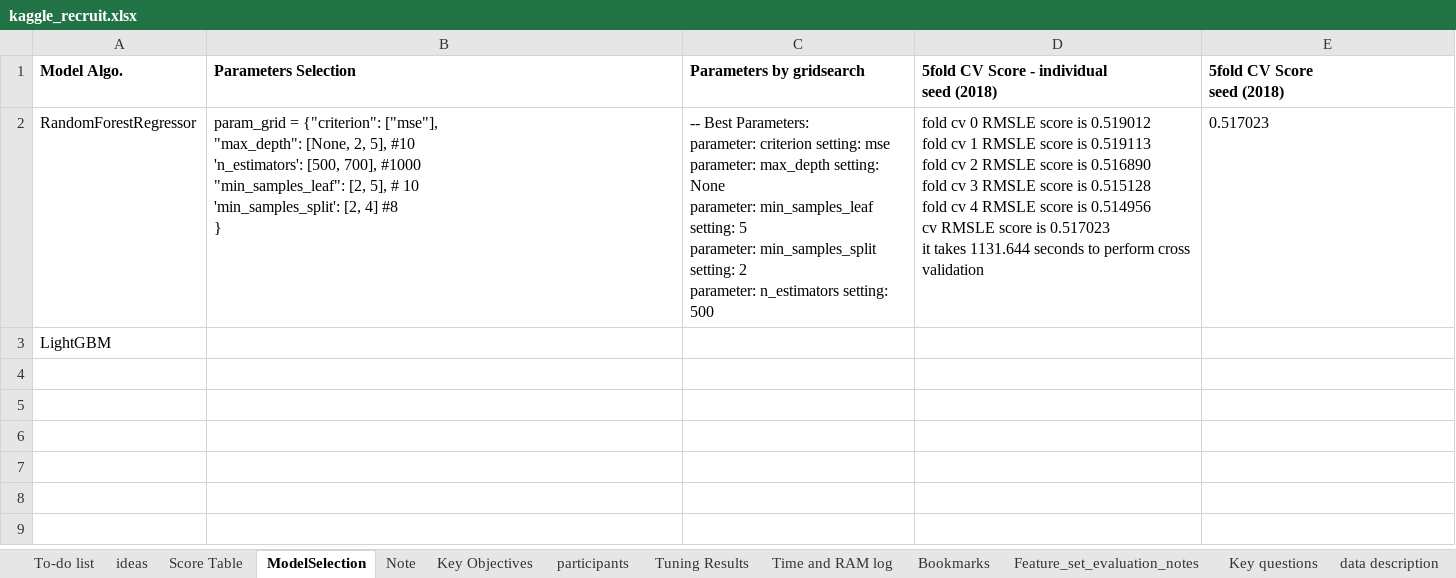
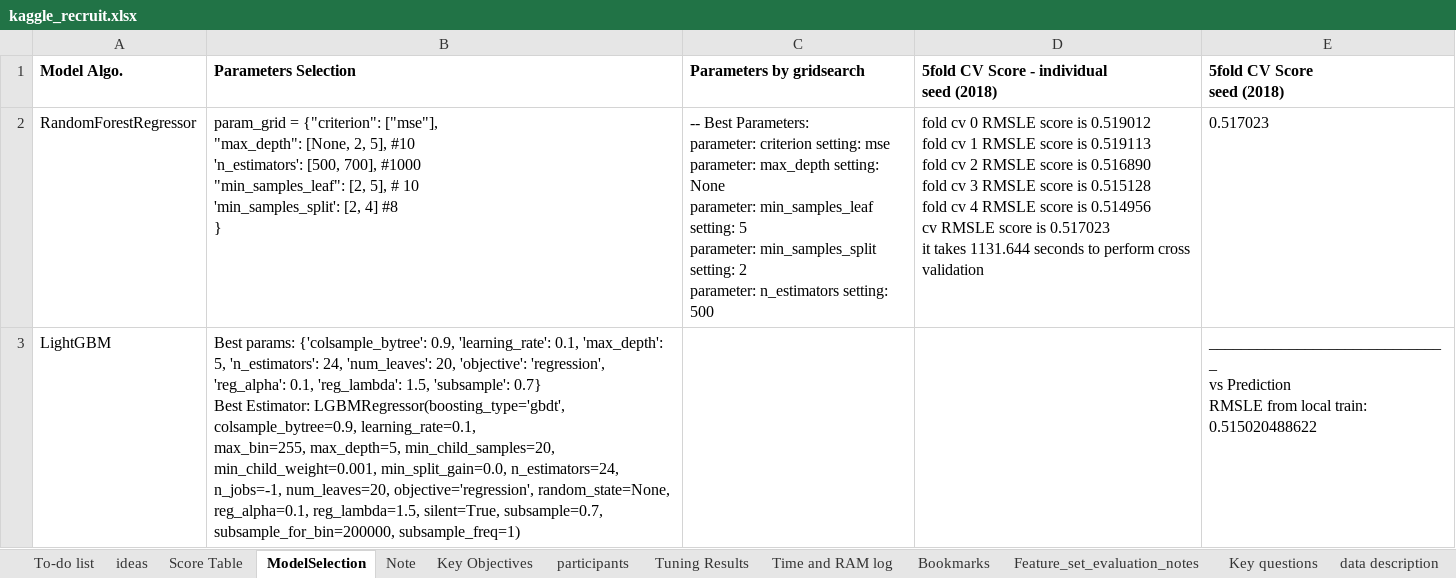
Before and after one commit to zhilangtaosha/ml, an Excel workbook: kaggle/05_recruit/kaggle_recruit.xlsx, sheet ModelSelection, drawn as a sheet; values as stored, in another font and other column widths than the file's, no borders; ↵ is a line break in a cell; the diff names each change by its address in the sheet, - before the commit and + after, or states it on an @@ line.

```diff
--- a/kaggle/05_recruit/kaggle_recruit.xlsx (sheet ModelSelection)
+++ b/kaggle/05_recruit/kaggle_recruit.xlsx (sheet ModelSelection)
-B3 (Parameters Selection): (empty)
+B3 (Parameters Selection): Best params: {'colsample_bytree': 0.9, 'learning_rate': 0.1, 'max_depth': 5, 'n_estimators': 24, 'num_leaves': 20, 'objective': 'regression', 'reg_alpha': 0.1, 'reg_lambda': 1.5, 'subsample': 0.7} ↵ Best Estimator: LGBMRegressor(boosting_type='gbdt', colsample_bytree=0.9, learning_rate=0.1, ↵ max_bin=255, max_depth=5, min_child_samples=20, ↵ min_child_weight=0.001, min_split_gain=0.0, n_estimators=24, ↵ n_jobs=-1, num_leaves=20, objective='regression', random_state=None, ↵ reg_alpha=0.1, reg_lambda=1.5, silent=True, subsample=0.7, ↵ subsample_for_bin=200000, subsample_freq=1)
-E3 (5fold CV Score seed (2018)): (empty)
+E3 (5fold CV Score seed (2018)): ______________________________ ↵ vs Prediction ↵ RMSLE from local train: 0.515020488622
```
Also changed, not shown: 4 other files.
